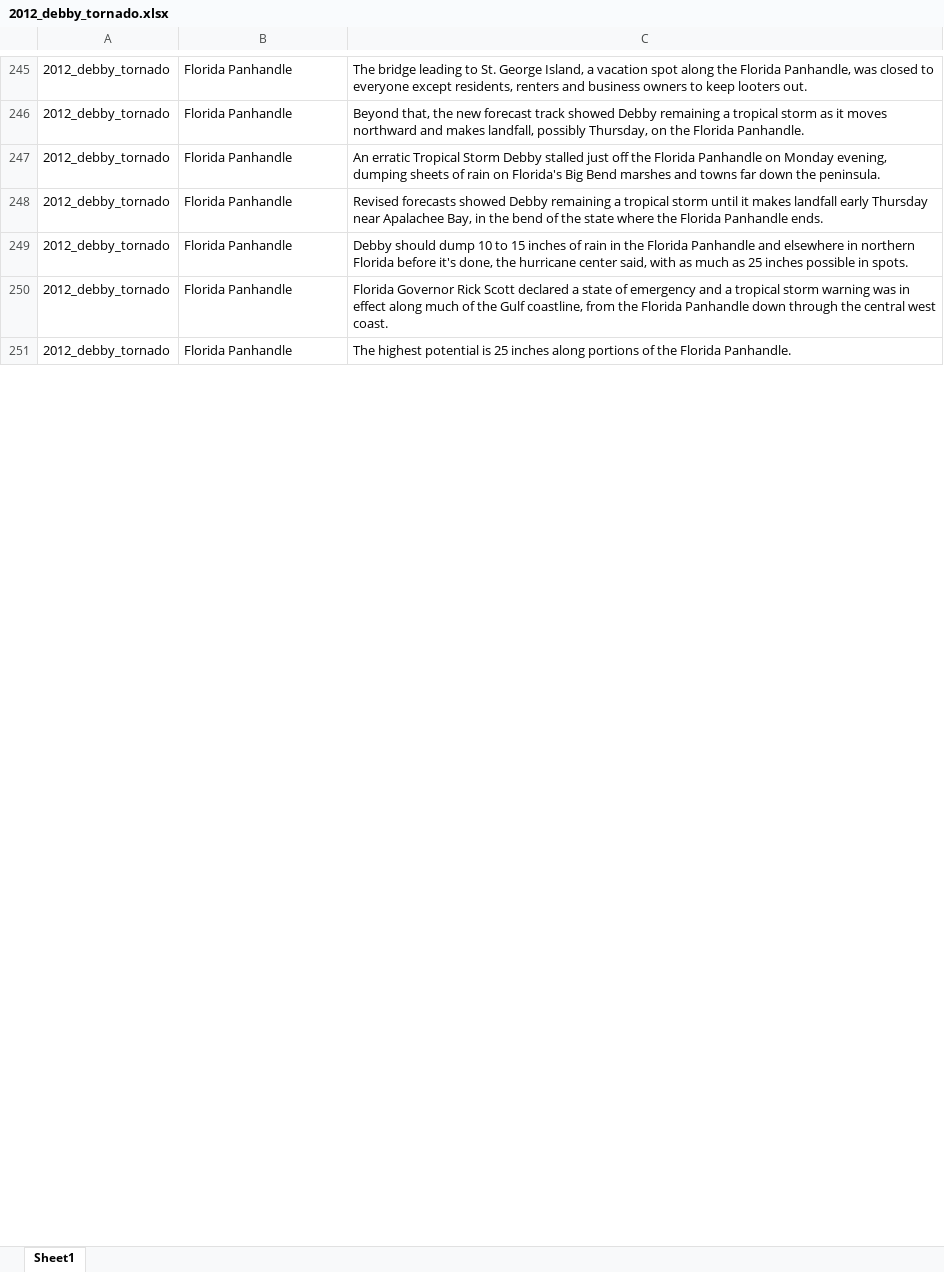
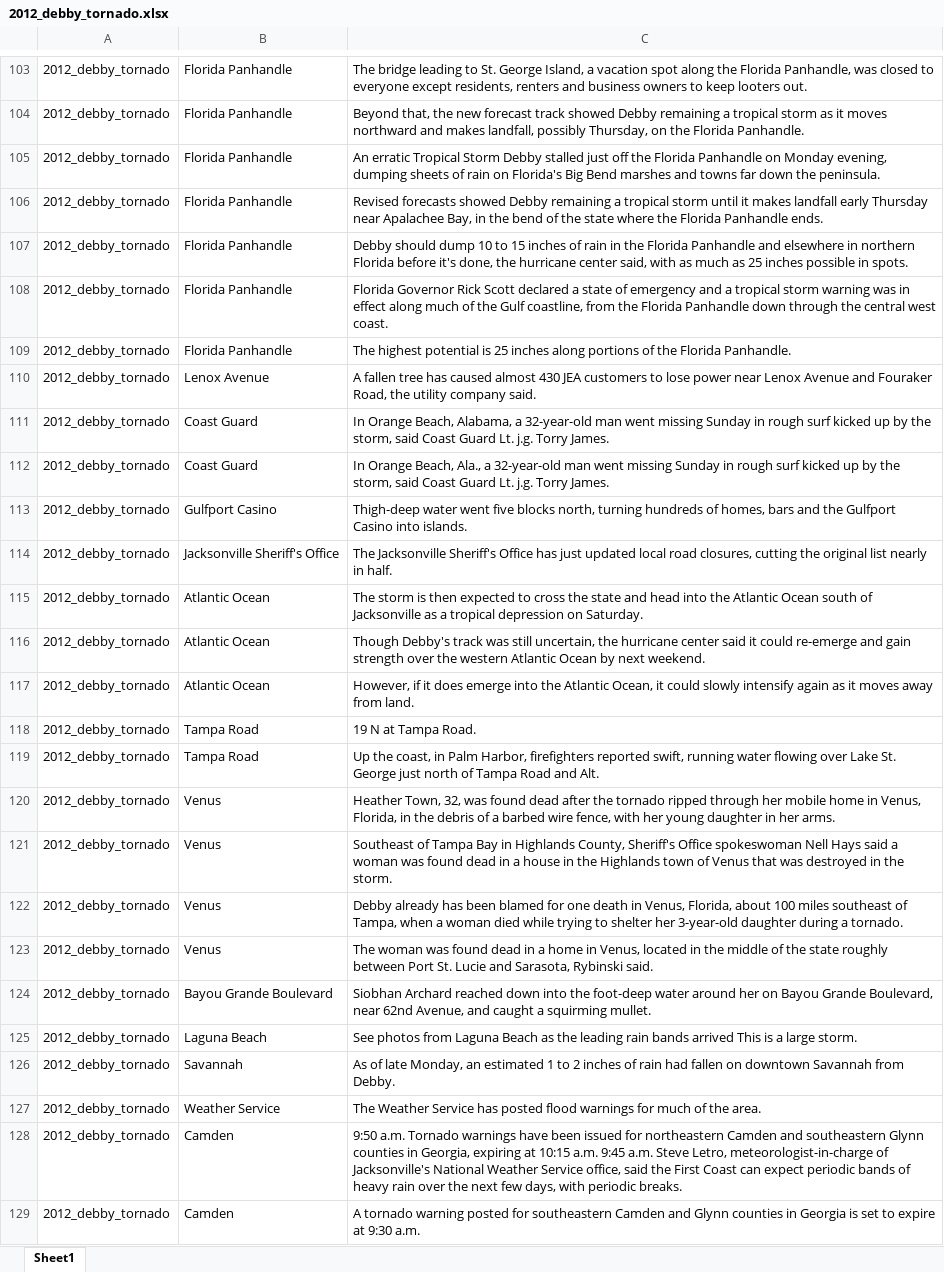
Before and after one commit to lukuang/keyword_extraction, an Excel workbook: sentence_level/data/sentences/all/2012_debby_tornado.xlsx, sheet Sheet1, drawn as a sheet; only a part is shown, gaps mark what is left out; values as stored, in another font and other column widths than the file's, no borders; the diff covers the shown part only; the diff names each change by its address in the sheet, - before the commit and + after, or states it on an @@ line.

```diff
--- a/sentence_level/data/sentences/all/2012_debby_tornado.xlsx (sheet Sheet1)
+++ b/sentence_level/data/sentences/all/2012_debby_tornado.xlsx (sheet Sheet1)
+row 110: 2012_debby_tornado | Lenox Avenue | A fallen tree has caused almost 430 JEA customers to lose power near Lenox Avenue and Fouraker Road, the utility company said.
+row 111: 2012_debby_tornado | Coast Guard | In Orange Beach, Alabama, a 32-year-old man went missing Sunday in rough surf kicked up by the storm, said Coast Guard Lt. j.g. Torry James.
+row 112: 2012_debby_tornado | Coast Guard | In Orange Beach, Ala., a 32-year-old man went missing Sunday in rough surf kicked up by the storm, said Coast Guard Lt. j.g. Torry James.
+row 113: 2012_debby_tornado | Gulfport Casino | Thigh-deep water went five blocks north, turning hundreds of homes, bars and the Gulfport Casino into islands.
+row 114: 2012_debby_tornado | Jacksonville Sheriff's Office | The Jacksonville Sheriff's Office has just updated local road closures, cutting the original list nearly in half.
+row 115: 2012_debby_tornado | Atlantic Ocean | The storm is then expected to cross the state and head into the Atlantic Ocean south of Jacksonville as a tropical depression on Saturday.
+row 116: 2012_debby_tornado | Atlantic Ocean | Though Debby's track was still uncertain, the hurricane center said it could re-emerge and gain strength over the western Atlantic Ocean by next weekend.
+row 117: 2012_debby_tornado | Atlantic Ocean | However, if it does emerge into the Atlantic Ocean, it could slowly intensify again as it moves away from land.
+row 118: 2012_debby_tornado | Tampa Road | 19 N at Tampa Road.
+row 119: 2012_debby_tornado | Tampa Road | Up the coast, in Palm Harbor, firefighters reported swift, running water flowing over Lake St. George just north of Tampa Road and Alt.
+row 120: 2012_debby_tornado | Venus | Heather Town, 32, was found dead after the tornado ripped through her mobile home in Venus, Florida, in the debris of a barbed wire fence, with her young daughter in her arms.
+row 121: 2012_debby_tornado | Venus | Southeast of Tampa Bay in Highlands County, Sheriff's Office spokeswoman Nell Hays said a woman was found dead in a house in the Highlands town of Venus that was destroyed in the storm.
+row 122: 2012_debby_tornado | Venus | Debby already has been blamed for one death in Venus, Florida, about 100 miles southeast of Tampa, when a woman died while trying to shelter her 3-year-old daughter during a tornado.
+row 123: 2012_debby_tornado | Venus | The woman was found dead in a home in Venus, located in the middle of the state roughly between Port St. Lucie and Sarasota, Rybinski said.
+row 124: 2012_debby_tornado | Bayou Grande Boulevard | Siobhan Archard reached down into the foot-deep water around her on Bayou Grande Boulevard, near 62nd Avenue, and caught a squirming mullet.
+row 125: 2012_debby_tornado | Laguna Beach | See photos from Laguna Beach as the leading rain bands arrived This is a large storm.
+row 126: 2012_debby_tornado | Savannah | As of late Monday, an estimated 1 to 2 inches of rain had fallen on downtown Savannah from Debby.
+row 127: 2012_debby_tornado | Weather Service | The Weather Service has posted flood warnings for much of the area.
+row 128: 2012_debby_tornado | Camden | 9:50 a.m. Tornado warnings have been issued for northeastern Camden and southeastern Glynn counties in Georgia, expiring at 10:15 a.m. 9:45 a.m. Steve Letro, meteorologist-in-charge of Jacksonville's National Weather Service office, said the First Coast can expect periodic bands of heavy rain over the next few days, with periodic breaks.
+row 129: 2012_debby_tornado | Camden | A tornado warning posted for southeastern Camden and Glynn counties in Georgia is set to expire at 9:30 a.m.
```
Also changed, not shown: other rows of this sheet, sentence_level/data/sentences/all/2012_indiana_kentucky_tornado.xlsx, sentence_level/data/sentences/all/2012_oklahoma_kansas_tornado.xlsx, 9 other files.
